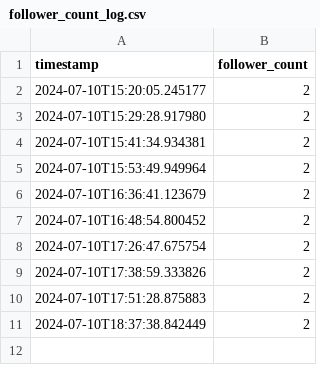
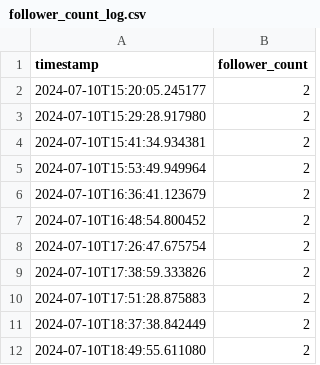
Before and after one commit to QuCoon-ML-AI/Track_FacebookPageFollowers, a CSV file: follower_count_log.csv, drawn as a sheet.

Commit message:
Update follower count log

```diff
--- a/follower_count_log.csv
+++ b/follower_count_log.csv
@@ -11 +11,2 @@ timestamp,follower_count
 2024-07-10T18:37:38.842449,2
+2024-07-10T18:49:55.611080,2
```
